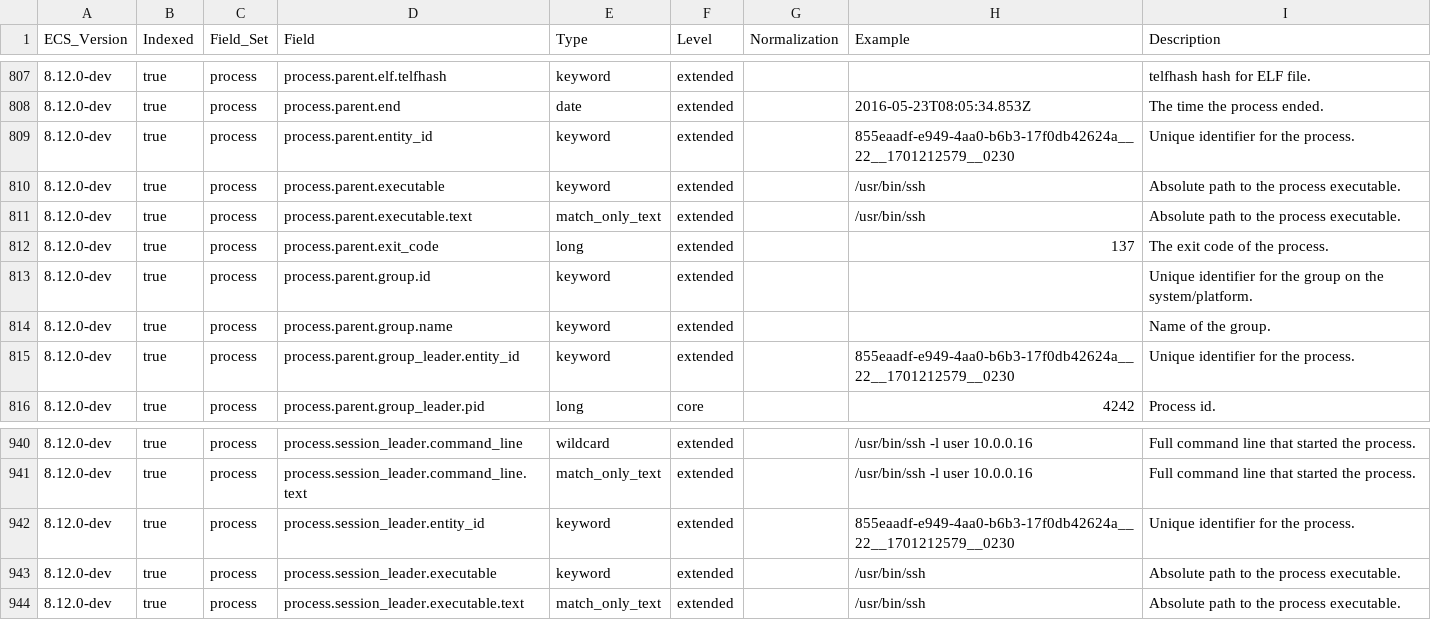
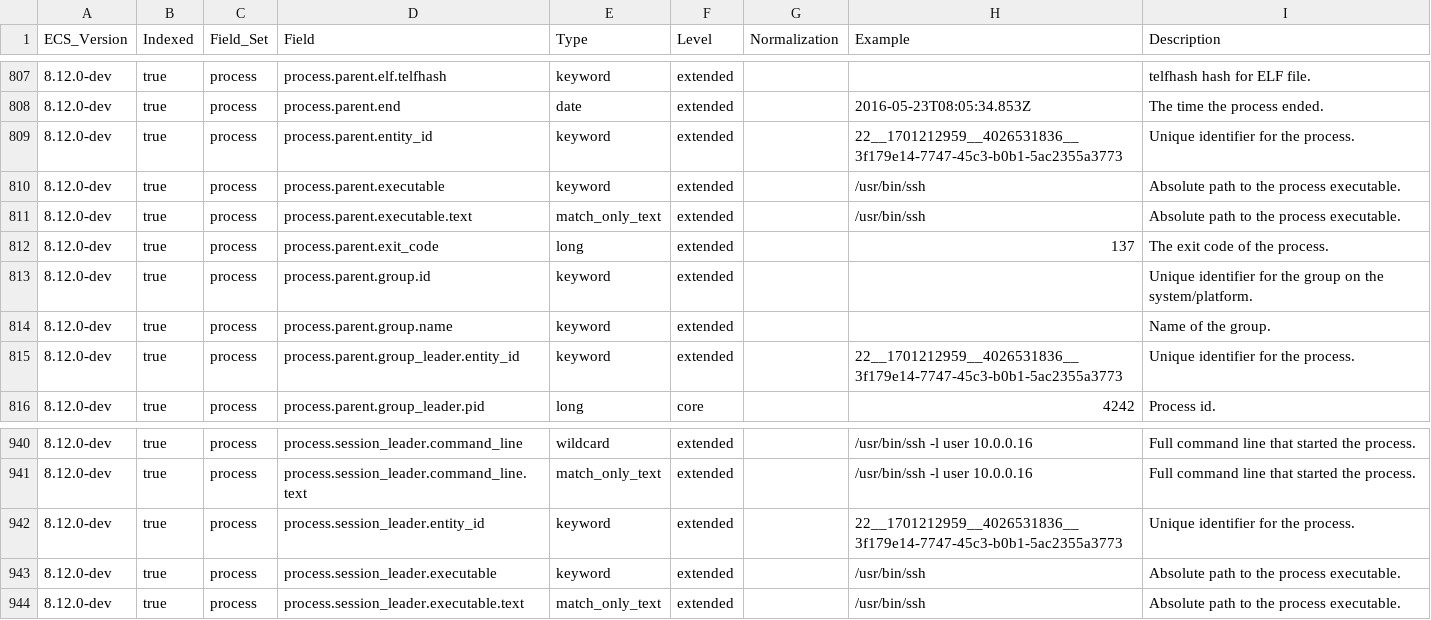
Before and after one commit to mjwolf/ecs, a CSV file: generated/csv/fields.csv, drawn as a sheet; only a part is shown, gaps mark what is left out; the diff covers the shown part only.

```diff
--- a/generated/csv/fields.csv
+++ b/generated/csv/fields.csv
@@ -808,3 +808,3 @@ ECS_Version,Indexed,Field_Set,Field,Type,Level,Normalization,Example,Description
 8.12.0-dev,true,process,process.parent.end,date,extended,,2016-05-23T08:05:34.853Z,The time the process ended.
-8.12.0-dev,true,process,process.parent.entity_id,keyword,extended,,855eaadf-e949-4aa0-b6b3-17f0db42624a__22__1701212579__0230,Unique identifier for the process.
+8.12.0-dev,true,process,process.parent.entity_id,keyword,extended,,22__1701212959__4026531836__3f179e14-7747-45c3-b0b1-5ac2355a3773,Unique identifier for the process.
 8.12.0-dev,true,process,process.parent.executable,keyword,extended,,/usr/bin/ssh,Absolute path to the process executable.
@@ -814,3 +814,3 @@ ECS_Version,Indexed,Field_Set,Field,Type,Level,Normalization,Example,Description
 8.12.0-dev,true,process,process.parent.group.name,keyword,extended,,,Name of the group.
-8.12.0-dev,true,process,process.parent.group_leader.entity_id,keyword,extended,,855eaadf-e949-4aa0-b6b3-17f0db42624a__22__1701212579__0230,Unique identifier for the process.
+8.12.0-dev,true,process,process.parent.group_leader.entity_id,keyword,extended,,22__1701212959__4026531836__3f179e14-7747-45c3-b0b1-5ac2355a3773,Unique identifier for the process.
 8.12.0-dev,true,process,process.parent.group_leader.pid,long,core,,4242,Process id.
@@ -941,3 +941,3 @@ ECS_Version,Indexed,Field_Set,Field,Type,Level,Normalization,Example,Description
 8.12.0-dev,true,process,process.session_leader.command_line.text,match_only_text,extended,,/usr/bin/ssh -l user 10.0.0.16,Full command line that started the process.
-8.12.0-dev,true,process,process.session_leader.entity_id,keyword,extended,,855eaadf-e949-4aa0-b6b3-17f0db42624a__22__1701212579__0230,Unique identifier for the process.
+8.12.0-dev,true,process,process.session_leader.entity_id,keyword,extended,,22__1701212959__4026531836__3f179e14-7747-45c3-b0b1-5ac2355a3773,Unique identifier for the process.
 8.12.0-dev,true,process,process.session_leader.executable,keyword,extended,,/usr/bin/ssh,Absolute path to the process executable.
```
Also changed, not shown: 7 edited cells elsewhere in this file, experimental/generated/csv/fields.csv, 8 other files.
